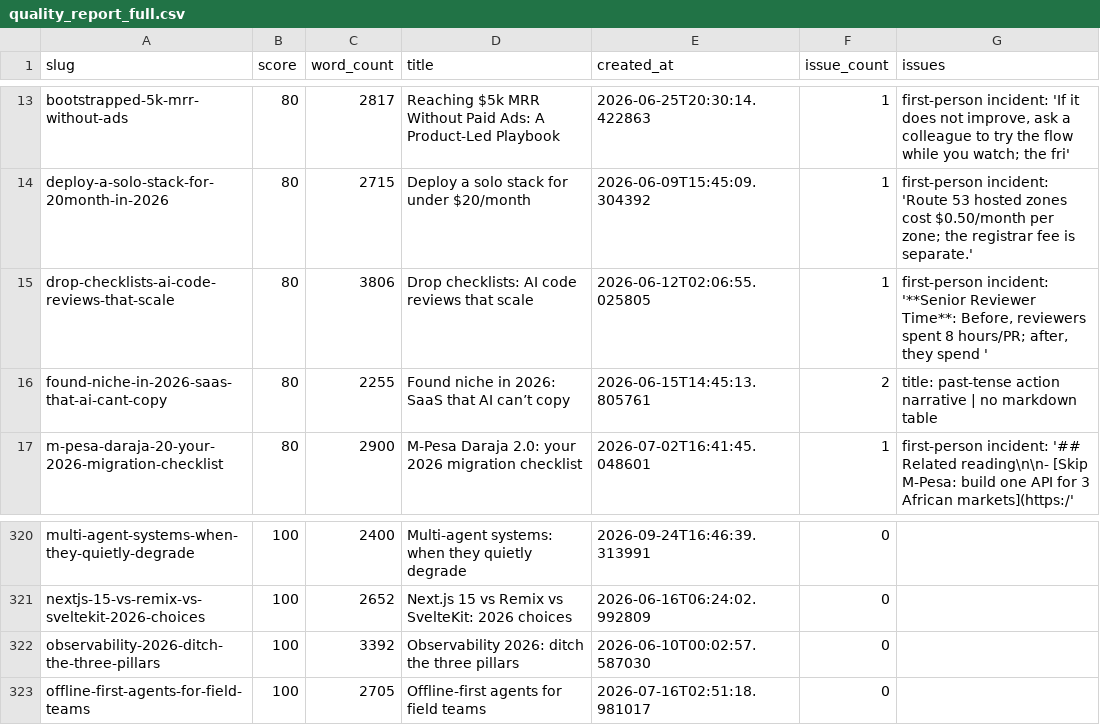
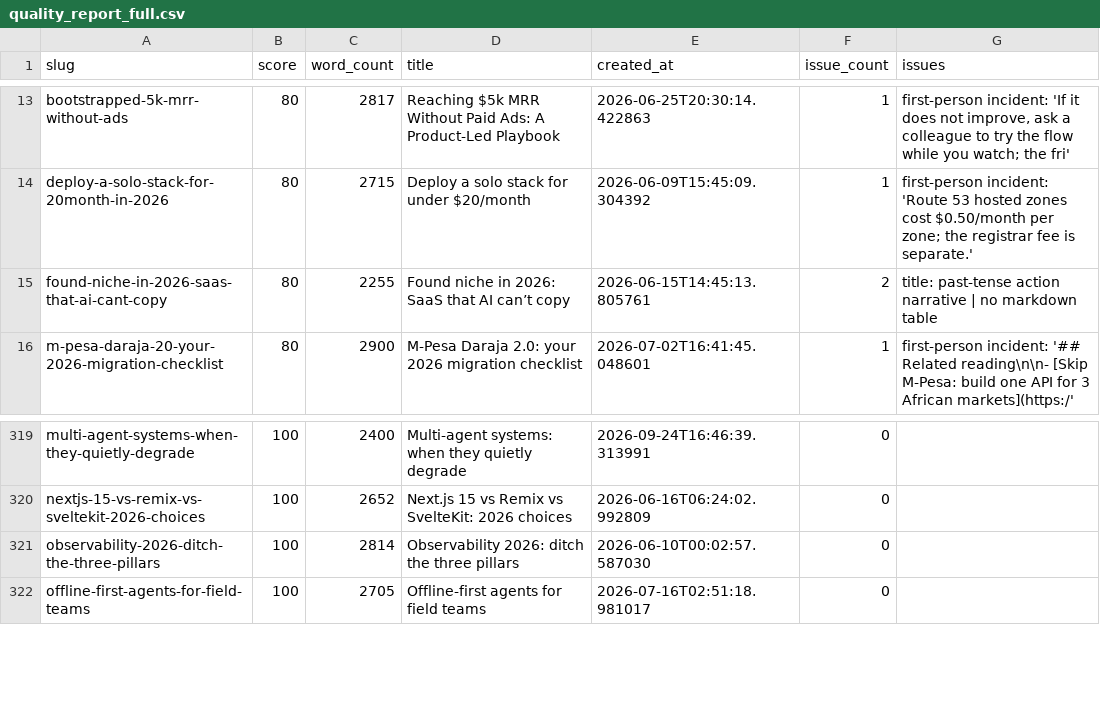
Before and after one commit to kubaik/kubaik.github.io, a CSV file: quality_report_full.csv, drawn as a sheet; only a part is shown, gaps mark what is left out.

```diff
--- a/quality_report_full.csv
+++ b/quality_report_full.csv
@@ -14,3 +14,2 @@ bootstrapped-5k-mrr-without-ads,80,2817,Reaching $5k MRR Without Paid Ads: A Pro
 deploy-a-solo-stack-for-20month-in-2026,80,2715,Deploy a solo stack for under $20/month,2026-06-09T15:45:09.304392,1,first-person incident: 'Route 53 hosted zones cost $0.50/month per zone; the registrar fee is separate.'
-drop-checklists-ai-code-reviews-that-scale,80,3806,Drop checklists: AI code reviews that scale,2026-06-12T02:06:55.025805,1,"first-person incident: '**Senior Reviewer Time**: Before, reviewers spent 8 hours/PR; after, they spend '"
 found-niche-in-2026-saas-that-ai-cant-copy,80,2255,Found niche in 2026: SaaS that AI can’t copy,2026-06-15T14:45:13.805761,2,title: past-tense action narrative | no markdown table
@@ -321,3 +320,3 @@ multi-agent-systems-when-they-quietly-degrade,100,2400,Multi-agent systems: when
 nextjs-15-vs-remix-vs-sveltekit-2026-choices,100,2652,Next.js 15 vs Remix vs SvelteKit: 2026 choices,2026-06-16T06:24:02.992809,0,
-observability-2026-ditch-the-three-pillars,100,3392,Observability 2026: ditch the three pillars,2026-06-10T00:02:57.587030,0,
+observability-2026-ditch-the-three-pillars,100,2814,Observability 2026: ditch the three pillars,2026-06-10T00:02:57.587030,0,
 offline-first-agents-for-field-teams,100,2705,Offline-first agents for field teams,2026-07-16T02:51:18.981017,0,
```
Also changed, not shown: triage_report/verdicts.csv, 18 other files.
